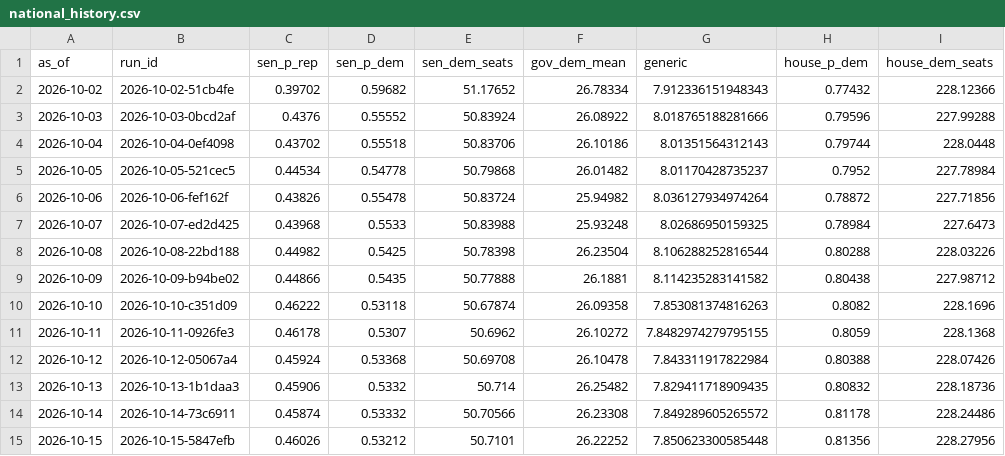
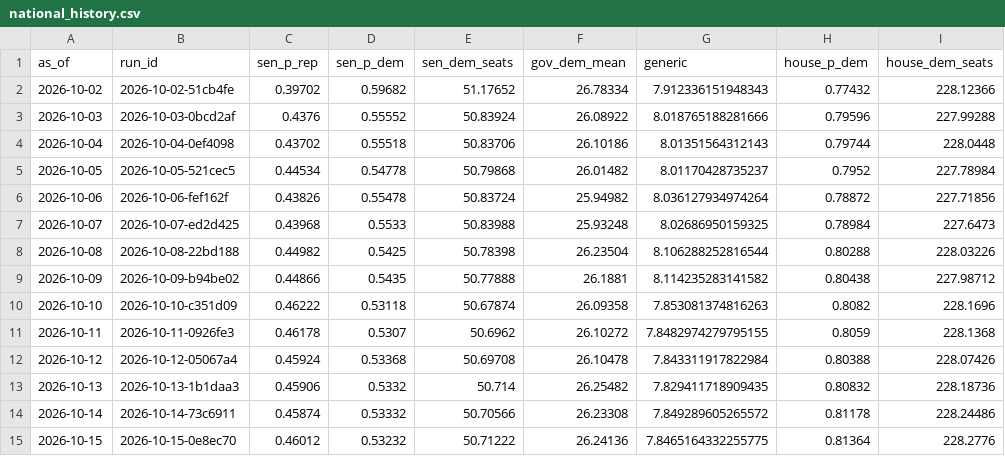
Before and after one commit to codywtripp-lgtm/election-forecast, a CSV file: data/forecasts/national_history.csv, drawn as a sheet.

```diff
--- a/data/forecasts/national_history.csv
+++ b/data/forecasts/national_history.csv
@@ -14,2 +14,2 @@ as_of,run_id,sen_p_rep,sen_p_dem,sen_dem_seats,gov_dem_mean,generic,house_p_dem,
 2026-10-14,2026-10-14-73c6911,0.45874,0.53332,50.70566,26.23308,7.849289605265572,0.81178,228.24486
-2026-10-15,2026-10-15-5847efb,0.46026,0.53212,50.7101,26.22252,7.850623300585448,0.81356,228.27956
+2026-10-15,2026-10-15-0e8ec70,0.46012,0.53232,50.71222,26.24136,7.8465164332255775,0.81364,228.2776
```
Also changed, not shown: data/forecasts/history.csv, 10 other files.
